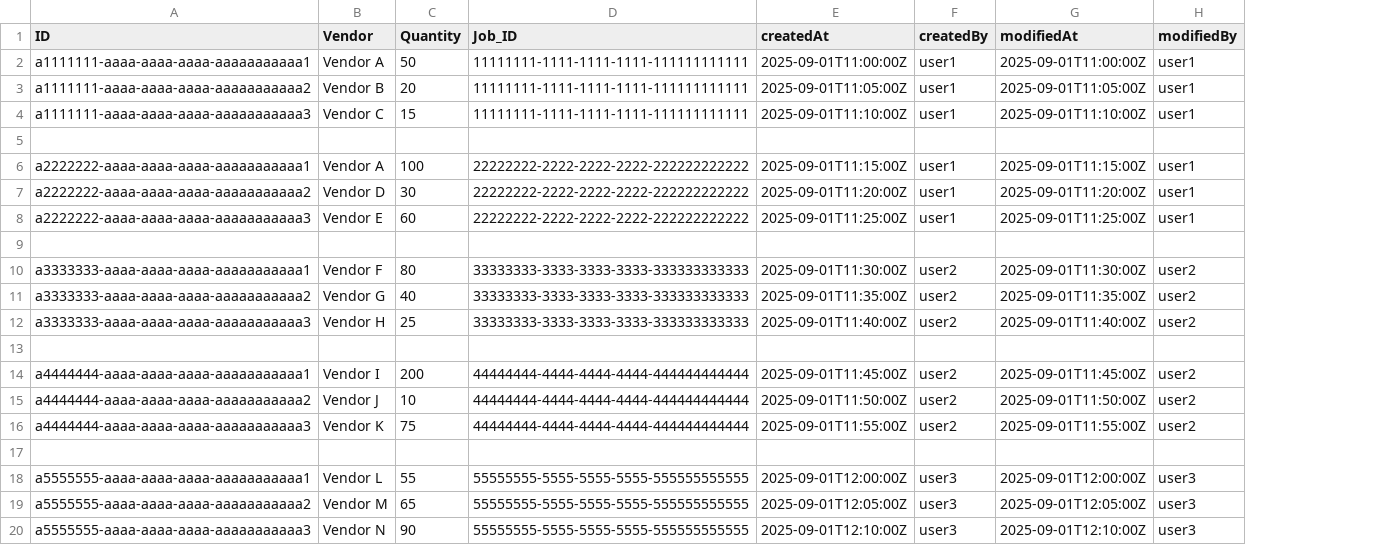
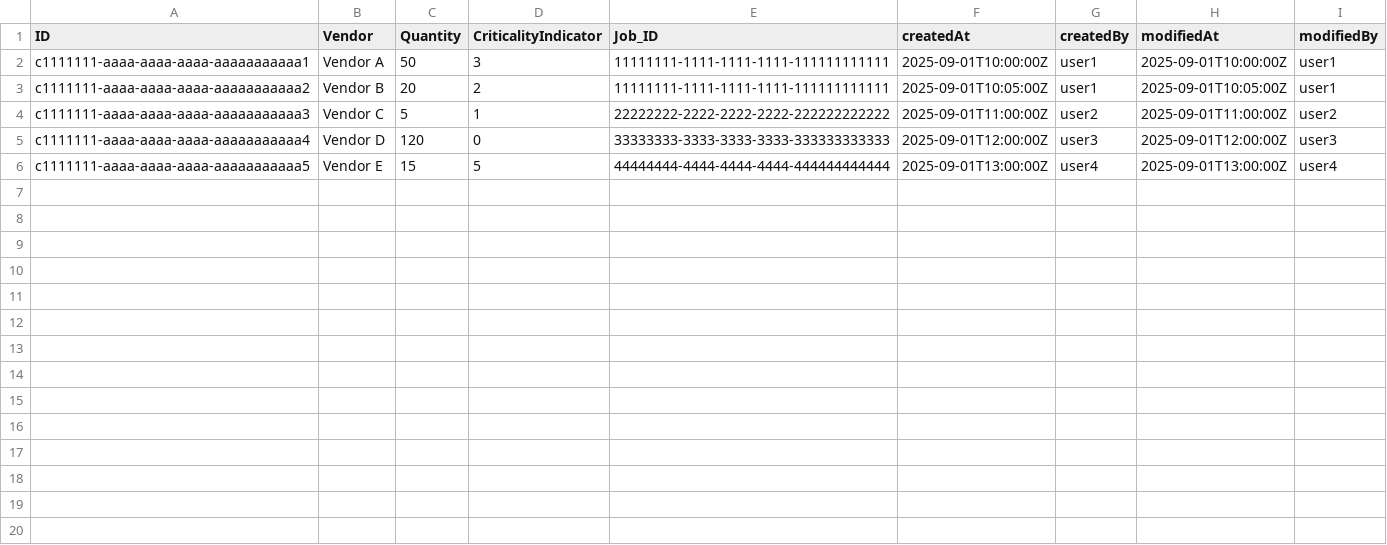
Before and after one commit to nsathya2010/payment-run, a CSV file: db/data/com.danfoss.pmr.db-OpenItems.csv, drawn as a sheet; removed rows and columns are numbered as before the commit, all else as after; the diff names each change by its address in the sheet, - before the commit and + after, or states it on an @@ line.

Commit message:
Updated Data models

```diff
--- a/db/data/com.danfoss.pmr.db-OpenItems.csv
+++ b/db/data/com.danfoss.pmr.db-OpenItems.csv
+column D (CriticalityIndicator), rows 2-5: 3 | 2 | 1 | 0
-A2 (ID): a1111111-aaaa-aaaa-aaaa-aaaaaaaaaaa1
+A2 (ID): c1111111-aaaa-aaaa-aaaa-aaaaaaaaaaa1
-F2 (createdAt): 2025-09-01T11:00:00Z
+F2 (createdAt): 2025-09-01T10:00:00Z
-H2 (modifiedAt): 2025-09-01T11:00:00Z
+H2 (modifiedAt): 2025-09-01T10:00:00Z
-A3 (ID): a1111111-aaaa-aaaa-aaaa-aaaaaaaaaaa2
+A3 (ID): c1111111-aaaa-aaaa-aaaa-aaaaaaaaaaa2
-F3 (createdAt): 2025-09-01T11:05:00Z
+F3 (createdAt): 2025-09-01T10:05:00Z
-H3 (modifiedAt): 2025-09-01T11:05:00Z
+H3 (modifiedAt): 2025-09-01T10:05:00Z
-row 4: a1111111-aaaa-aaaa-aaaa-aaaaaaaaaaa3 | Vendor C | 15 | 11111111-1111-1111-1111-111111111111 | 2025-09-01T11:10:00Z | user1 | 2025-09-01T11:10:00Z | user1
-row 5: (empty)
-row 6: a2222222-aaaa-aaaa-aaaa-aaaaaaaaaaa1 | Vendor A | 100 | 22222222-2222-2222-2222-222222222222 | 2025-09-01T11:15:00Z | user1 | 2025-09-01T11:15:00Z | user1
-row 7: a2222222-aaaa-aaaa-aaaa-aaaaaaaaaaa2 | Vendor D | 30 | 22222222-2222-2222-2222-222222222222 | 2025-09-01T11:20:00Z | user1 | 2025-09-01T11:20:00Z | user1
-row 8: a2222222-aaaa-aaaa-aaaa-aaaaaaaaaaa3 | Vendor E | 60 | 22222222-2222-2222-2222-222222222222 | 2025-09-01T11:25:00Z | user1 | 2025-09-01T11:25:00Z | user1
-row 9: (empty)
-A4 (ID): a3333333-aaaa-aaaa-aaaa-aaaaaaaaaaa1
+A4 (ID): c1111111-aaaa-aaaa-aaaa-aaaaaaaaaaa3
-B4 (Vendor): Vendor F
+B4 (Vendor): Vendor C
-C4 (Quantity): 80
+C4 (Quantity): 5
-E4 (Job_ID): 33333333-3333-3333-3333-333333333333
+E4 (Job_ID): 22222222-2222-2222-2222-222222222222
-F4 (createdAt): 2025-09-01T11:30:00Z
+F4 (createdAt): 2025-09-01T11:00:00Z
-H4 (modifiedAt): 2025-09-01T11:30:00Z
+H4 (modifiedAt): 2025-09-01T11:00:00Z
-row 11: a3333333-aaaa-aaaa-aaaa-aaaaaaaaaaa2 | Vendor G | 40 | 33333333-3333-3333-3333-333333333333 | 2025-09-01T11:35:00Z | user2 | 2025-09-01T11:35:00Z | user2
-row 12: a3333333-aaaa-aaaa-aaaa-aaaaaaaaaaa3 | Vendor H | 25 | 33333333-3333-3333-3333-333333333333 | 2025-09-01T11:40:00Z | user2 | 2025-09-01T11:40:00Z | user2
-row 13: (empty)
-row 14: a4444444-aaaa-aaaa-aaaa-aaaaaaaaaaa1 | Vendor I | 200 | 44444444-4444-4444-4444-444444444444 | 2025-09-01T11:45:00Z | user2 | 2025-09-01T11:45:00Z | user2
-row 15: a4444444-aaaa-aaaa-aaaa-aaaaaaaaaaa2 | Vendor J | 10 | 44444444-4444-4444-4444-444444444444 | 2025-09-01T11:50:00Z | user2 | 2025-09-01T11:50:00Z | user2
-row 16: a4444444-aaaa-aaaa-aaaa-aaaaaaaaaaa3 | Vendor K | 75 | 44444444-4444-4444-4444-444444444444 | 2025-09-01T11:55:00Z | user2 | 2025-09-01T11:55:00Z | user2
-row 17: (empty)
-A5 (ID): a5555555-aaaa-aaaa-aaaa-aaaaaaaaaaa1
+A5 (ID): c1111111-aaaa-aaaa-aaaa-aaaaaaaaaaa4
-B5 (Vendor): Vendor L
+B5 (Vendor): Vendor D
-C5 (Quantity): 55
+C5 (Quantity): 120
-E5 (Job_ID): 55555555-5555-5555-5555-555555555555
+E5 (Job_ID): 33333333-3333-3333-3333-333333333333
-row 19: a5555555-aaaa-aaaa-aaaa-aaaaaaaaaaa2 | Vendor M | 65 | 55555555-5555-5555-5555-555555555555 | 2025-09-01T12:05:00Z | user3 | 2025-09-01T12:05:00Z | user3
-row 20: a5555555-aaaa-aaaa-aaaa-aaaaaaaaaaa3 | Vendor N | 90 | 55555555-5555-5555-5555-555555555555 | 2025-09-01T12:10:00Z | user3 | 2025-09-01T12:10:00Z | user3
+row 6: c1111111-aaaa-aaaa-aaaa-aaaaaaaaaaa5 | Vendor E | 15 | 5 | 44444444-4444-4444-4444-444444444444 | 2025-09-01T13:00:00Z | user4 | 2025-09-01T13:00:00Z | user4
```
Also changed, not shown: 3 other files.
